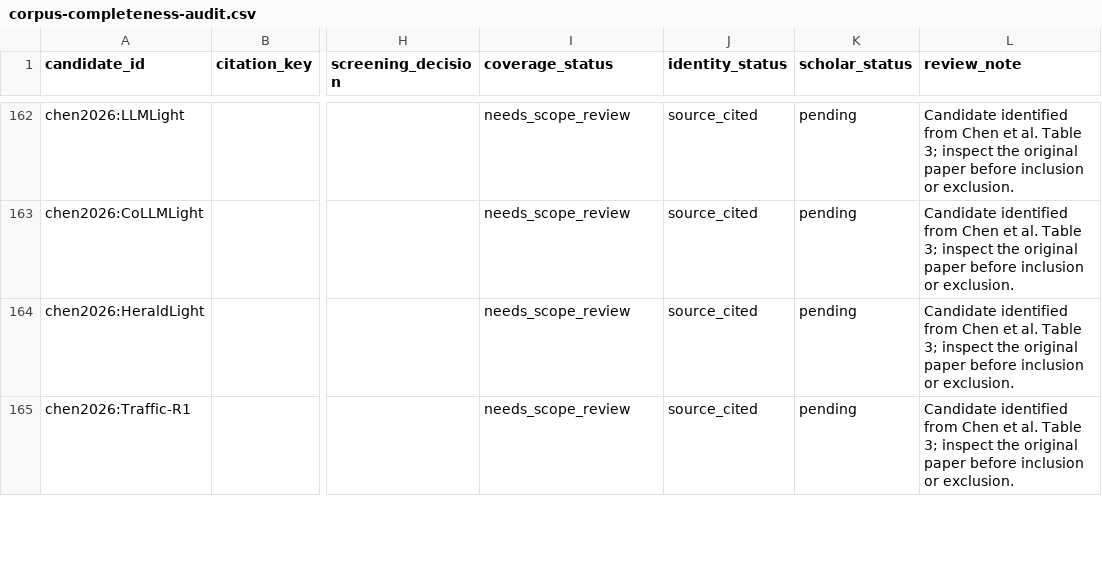
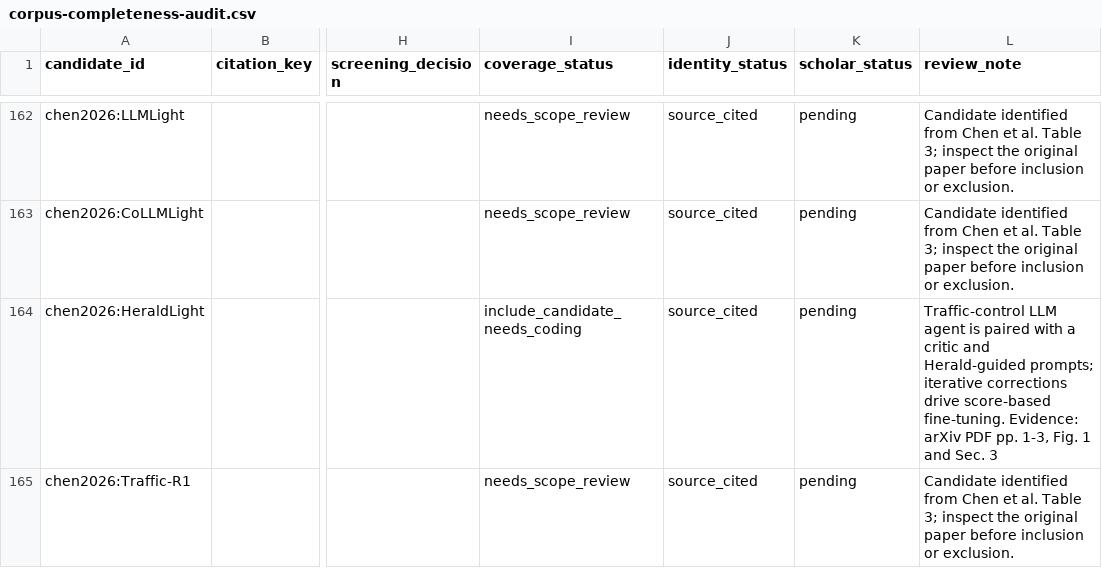
Before and after one commit to Minions-Land/Time-Series-Agents-Survey, a CSV file: references/reports/corpus-completeness-audit.csv, drawn as a sheet; only a part is shown, gaps mark what is left out; the diff covers the shown part only; the diff names each change by its address in the sheet, - before the commit and + after, or states it on an @@ line.

Commit message:
Reflect reviewed Chen candidates in completeness audit

```diff
--- a/references/reports/corpus-completeness-audit.csv
+++ b/references/reports/corpus-completeness-audit.csv
-I164 (coverage_status): needs_scope_review
+I164 (coverage_status): include_candidate_needs_coding
-L164 (review_note): Candidate identified from Chen et al. Table 3; inspect the original paper before inclusion or exclusion.
+L164 (review_note): Traffic-control LLM agent is paired with a critic and Herald-guided prompts; iterative corrections drive score-based fine-tuning. Evidence: arXiv PDF pp. 1-3, Fig. 1 and Sec. 3
```
Also changed, not shown: 10 edited cells elsewhere in this file, 2 other files.
